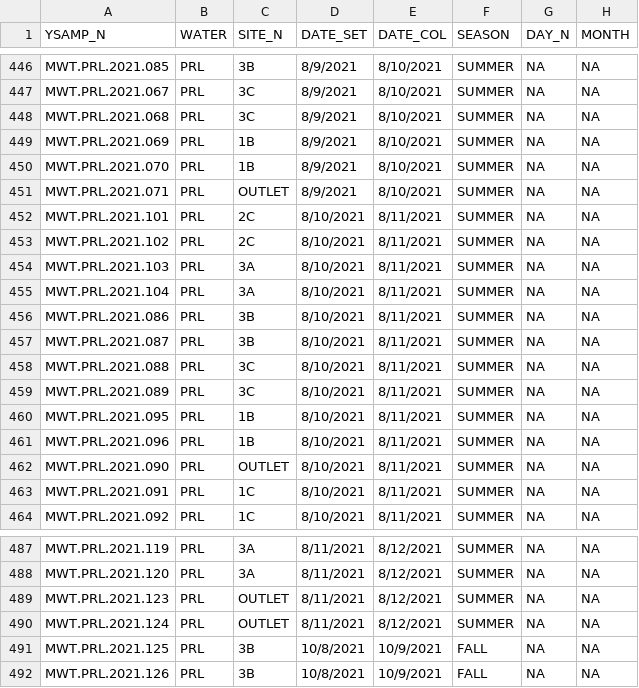
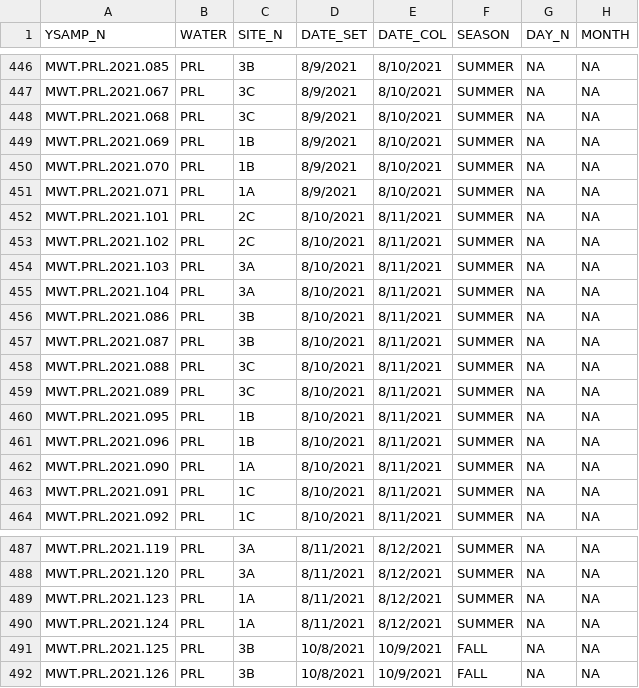
Before and after one commit to meairey/AFRP, a CSV file: MA2276_Code/Data/2021_Sample.csv, drawn as a sheet; only a part is shown, gaps mark what is left out; the diff names each change by its address in the sheet, - before the commit and + after, or states it on an @@ line.

Commit message:
changed site_N

```diff
--- a/MA2276_Code/Data/2021_Sample.csv
+++ b/MA2276_Code/Data/2021_Sample.csv
-C451 (SITE_N): OUTLET
+C451 (SITE_N): 1A
-C462 (SITE_N): OUTLET
+C462 (SITE_N): 1A
-C489:C490 (SITE_N): OUTLET
+C489:C490 (SITE_N): 1A
```
